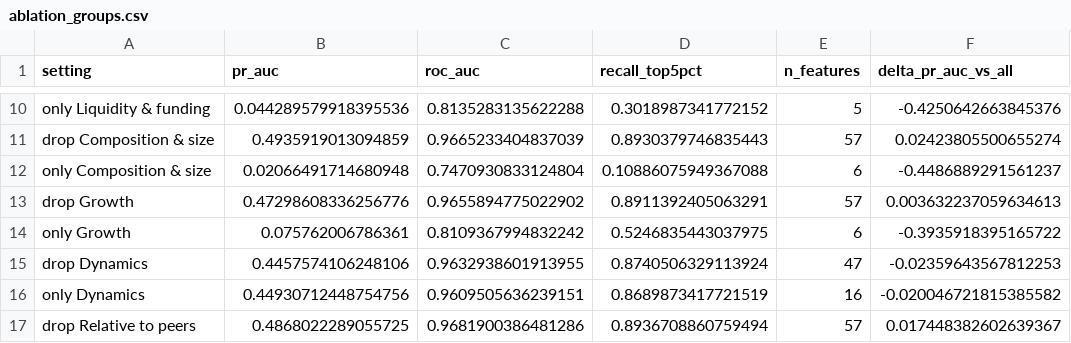
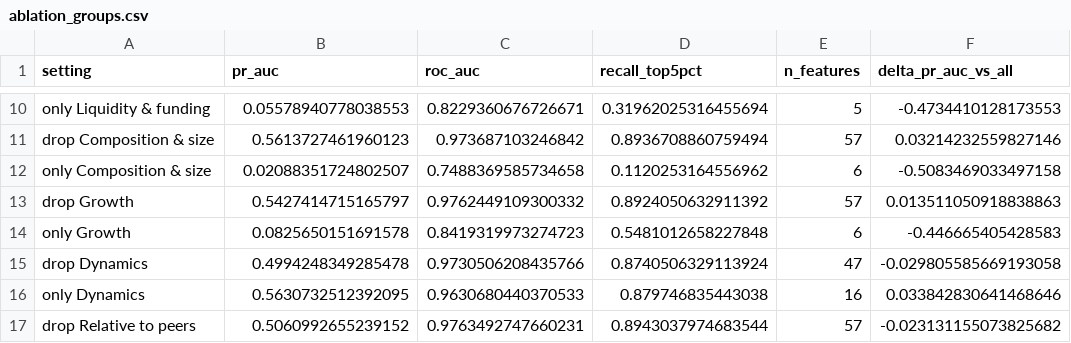
Before and after one commit to ngbaongoc2208-ux/bft65b-fdic-ews, a CSV file: reports/part4/ablation_groups.csv, drawn as a sheet; only a part is shown, gaps mark what is left out; the diff covers the shown part only; the diff names each change by its address in the sheet, - before the commit and + after, or states it on an @@ line.

```diff
--- a/reports/part4/ablation_groups.csv
+++ b/reports/part4/ablation_groups.csv
-B10 (pr_auc): 0.044289579918395536
+B10 (pr_auc): 0.05578940778038553
-C10 (roc_auc): 0.8135283135622288
+C10 (roc_auc): 0.8229360676726671
-D10 (recall_top5pct): 0.3018987341772152
+D10 (recall_top5pct): 0.31962025316455694
-F10 (delta_pr_auc_vs_all): -0.4250642663845376
+F10 (delta_pr_auc_vs_all): -0.4734410128173553
-B11 (pr_auc): 0.4935919013094859
+B11 (pr_auc): 0.5613727461960123
-C11 (roc_auc): 0.9665233404837039
+C11 (roc_auc): 0.973687103246842
-D11 (recall_top5pct): 0.8930379746835443
+D11 (recall_top5pct): 0.8936708860759494
-F11 (delta_pr_auc_vs_all): 0.02423805500655274
+F11 (delta_pr_auc_vs_all): 0.03214232559827146
-B12 (pr_auc): 0.02066491714680948
+B12 (pr_auc): 0.02088351724802507
-C12 (roc_auc): 0.7470930833124804
+C12 (roc_auc): 0.7488369585734658
-D12 (recall_top5pct): 0.10886075949367088
+D12 (recall_top5pct): 0.1120253164556962
-F12 (delta_pr_auc_vs_all): -0.4486889291561237
+F12 (delta_pr_auc_vs_all): -0.5083469033497158
-B13 (pr_auc): 0.47298608336256776
+B13 (pr_auc): 0.5427414715165797
-C13 (roc_auc): 0.9655894775022902
+C13 (roc_auc): 0.9762449109300332
-D13 (recall_top5pct): 0.8911392405063291
+D13 (recall_top5pct): 0.8924050632911392
-F13 (delta_pr_auc_vs_all): 0.003632237059634613
+F13 (delta_pr_auc_vs_all): 0.013511050918838863
-B14 (pr_auc): 0.075762006786361
+B14 (pr_auc): 0.0825650151691578
-C14 (roc_auc): 0.8109367994832242
+C14 (roc_auc): 0.8419319973274723
-D14 (recall_top5pct): 0.5246835443037975
+D14 (recall_top5pct): 0.5481012658227848
-F14 (delta_pr_auc_vs_all): -0.3935918395165722
+F14 (delta_pr_auc_vs_all): -0.446665405428583
-B15 (pr_auc): 0.4457574106248106
+B15 (pr_auc): 0.4994248349285478
-C15 (roc_auc): 0.9632938601913955
+C15 (roc_auc): 0.9730506208435766
-F15 (delta_pr_auc_vs_all): -0.02359643567812253
+F15 (delta_pr_auc_vs_all): -0.029805585669193058
-B16 (pr_auc): 0.44930712448754756
+B16 (pr_auc): 0.5630732512392095
-C16 (roc_auc): 0.9609505636239151
+C16 (roc_auc): 0.9630680440370533
-D16 (recall_top5pct): 0.8689873417721519
+D16 (recall_top5pct): 0.879746835443038
-F16 (delta_pr_auc_vs_all): -0.020046721815385582
+F16 (delta_pr_auc_vs_all): 0.033842830641468646
-B17 (pr_auc): 0.4868022289055725
+B17 (pr_auc): 0.5060992655239152
-C17 (roc_auc): 0.9681900386481286
+C17 (roc_auc): 0.9763492747660231
-D17 (recall_top5pct): 0.8936708860759494
+D17 (recall_top5pct): 0.8943037974683544
-F17 (delta_pr_auc_vs_all): 0.017448382602639367
+F17 (delta_pr_auc_vs_all): -0.023131155073825682
```
Also changed, not shown: 34 edited cells elsewhere in this file, reports/part4/preprocessing_choices.csv, 5 other files.
